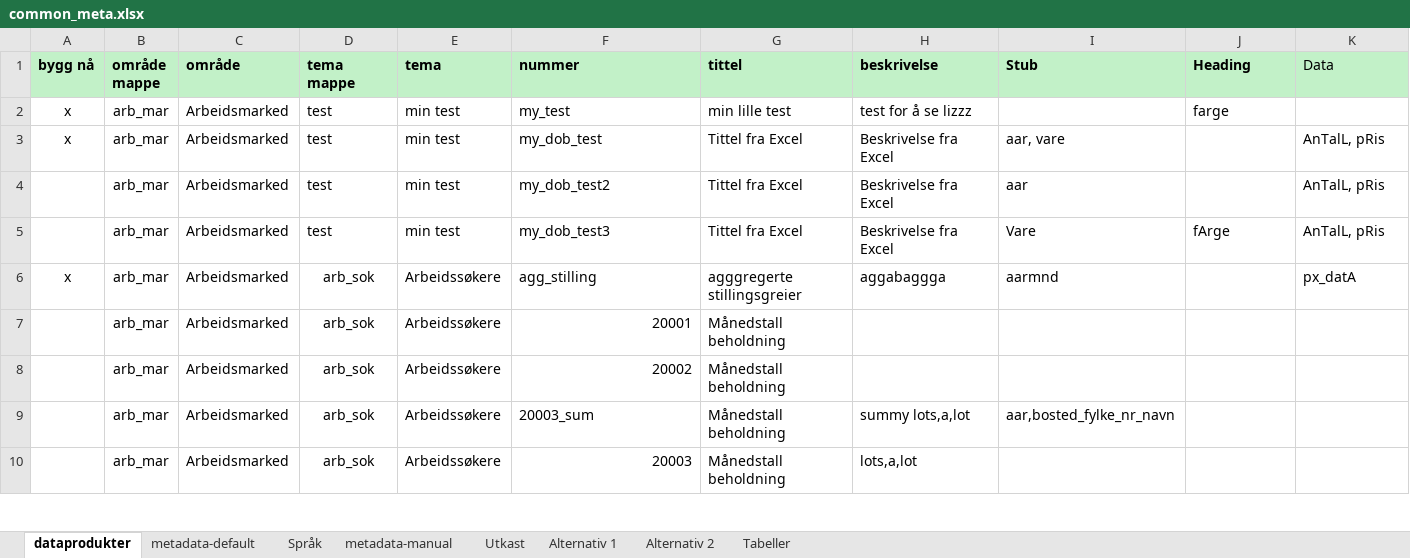
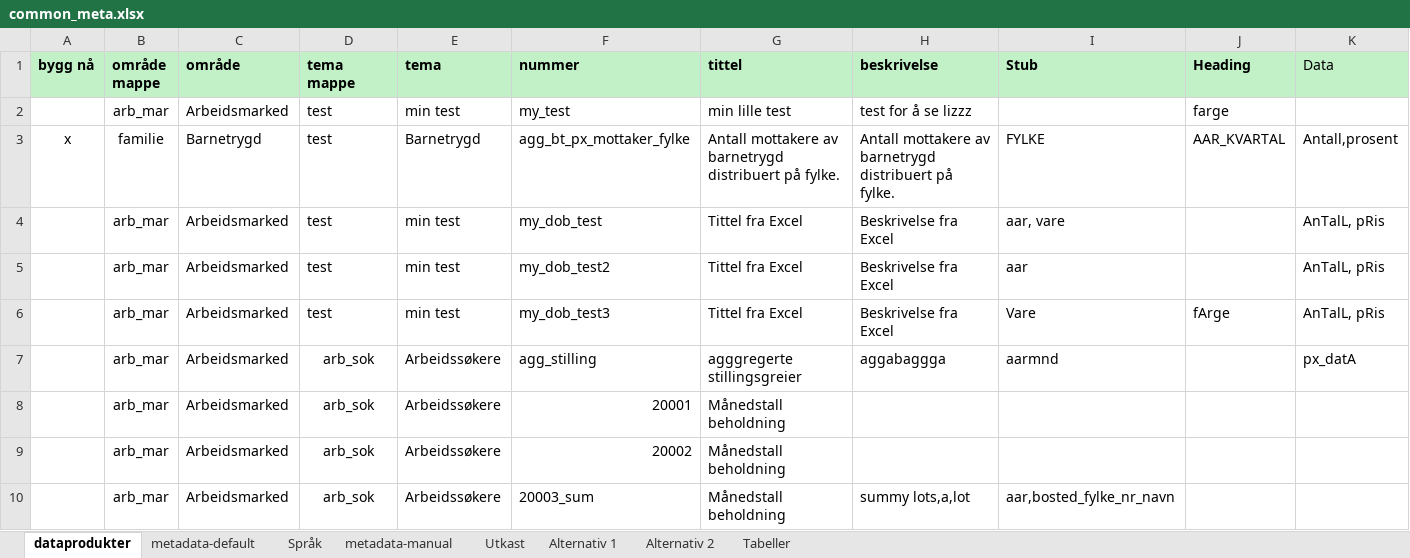
Before and after one commit to navikt/pxPyFactory, an Excel workbook: input/common_meta.xlsx, sheet dataprodukter, drawn as a sheet; only a part is shown; the shorter side is filled out with more unchanged rows; values as stored, in another font and other column widths than the file's, no borders; addresses are those after the commit; rows hold the shown columns only; the diff names each change by its address in the sheet, - before the commit and + after, or states it on an @@ line.

```diff
--- a/input/common_meta.xlsx (sheet dataprodukter)
+++ b/input/common_meta.xlsx (sheet dataprodukter)
-A2 (bygg nå): x
+A2 (bygg nå): (empty)
+row 3: x | familie | Barnetrygd | test | Barnetrygd | agg_bt_px_mottaker_fylke | Antall mottakere av barnetrygd distribuert på fylke. | Antall mottakere av barnetrygd distribuert på fylke. | FYLKE | AAR_KVARTAL | Antall,prosent
-A4 (bygg nå): x
+A4 (bygg nå): (empty)
-A7 (bygg nå): x
+A7 (bygg nå): (empty)
```
Also changed, not shown: 10 other files.
